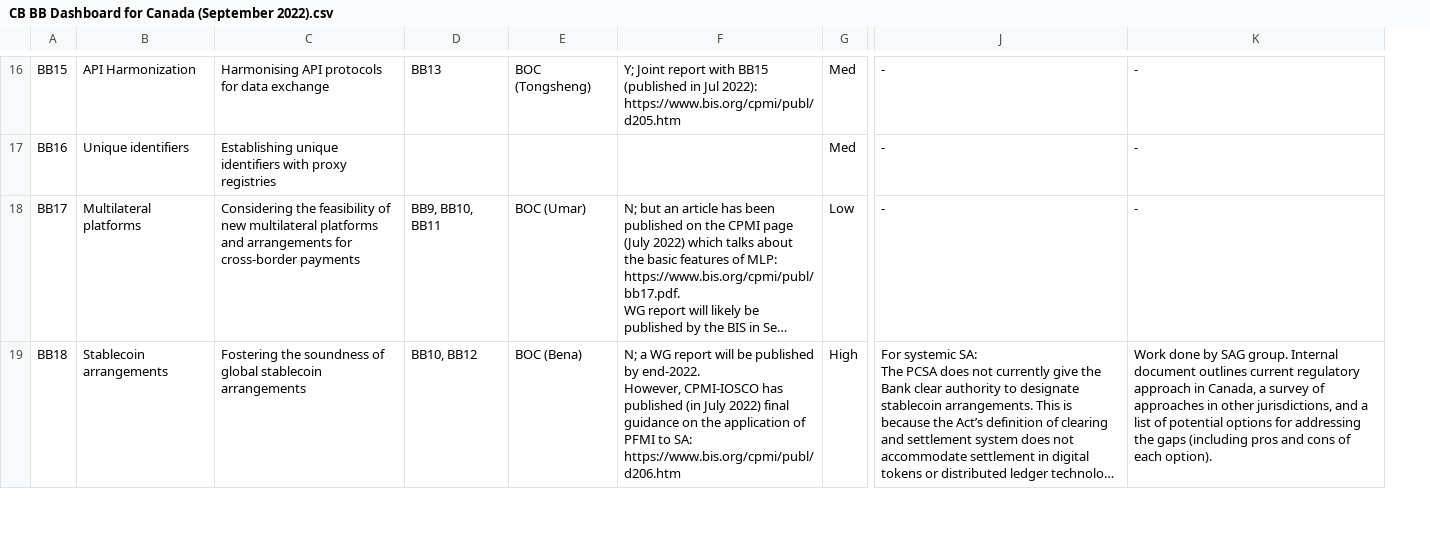
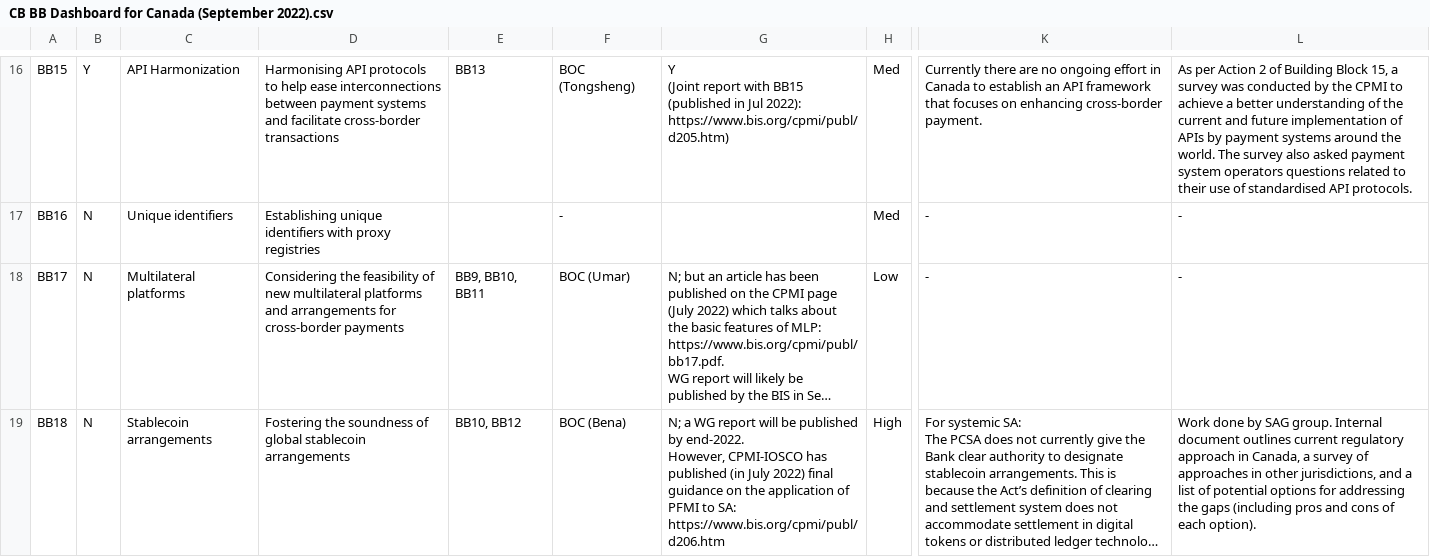
Before and after one commit to bocrodh/21eB6-WCN-Ao-v-JK-yRpRT0e-qp, a CSV file: CB BB Dashboard for Canada (September 2022).csv, drawn as a sheet; only a part is shown, gaps mark what is left out; long unchanged cells end in …; addresses are those after the commit; ↵ is a line break in a cell; the diff covers the shown part only; the diff names each change by its address in the sheet, - before the commit and + after, or states it on an @@ line.

Commit message:
Update CB BB Dashboard for Canada (September 2022).csv

```diff
--- a/CB BB Dashboard for Canada (September 2022).csv
+++ b/CB BB Dashboard for Canada (September 2022).csv
+column B, rows 16-19: Y | N | N | N
-D16: …API protocols for data exchange
+D16: …API protocols to help ease interconnections between payment systems and facilitate cross-border transactions
-G16: Y; Joint report with BB15 (published in Jul 2022): ↵ https://www.bis.org/cpmi/publ/d205.htm
+G16: Y ↵ (Joint report with BB15 (published in Jul 2022): https://www.bis.org/cpmi/publ/d205.htm)
-K16: -
+K16: Currently there are no ongoing effort in Canada to establish an API framework that focuses on enhancing cross-border payment.
-L16: -
+L16: As per Action 2 of Building Block 15, a survey was conducted by the CPMI to achieve a better understanding of the current and future implementation of APIs by payment systems around the world. The survey also asked payment system operators questions related to their use of standardised API protocols.
-F17: (empty)
+F17: -
```
Also changed, not shown: 42 edited cells elsewhere in this file.
